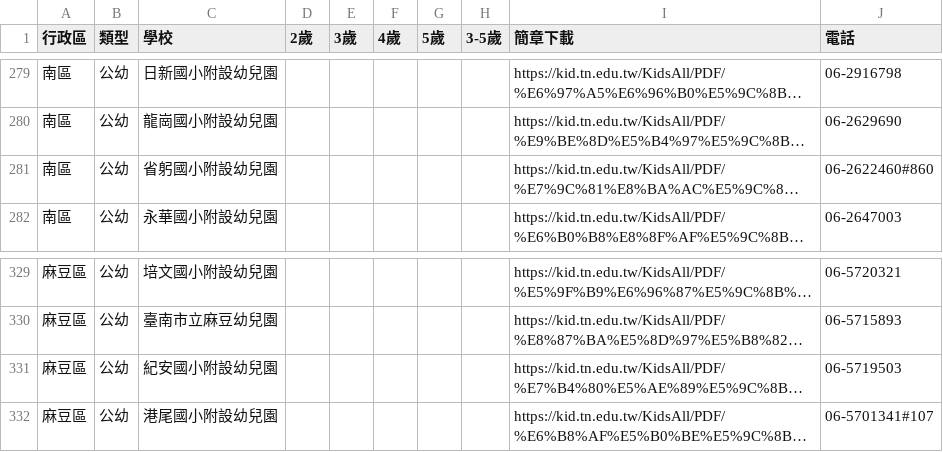
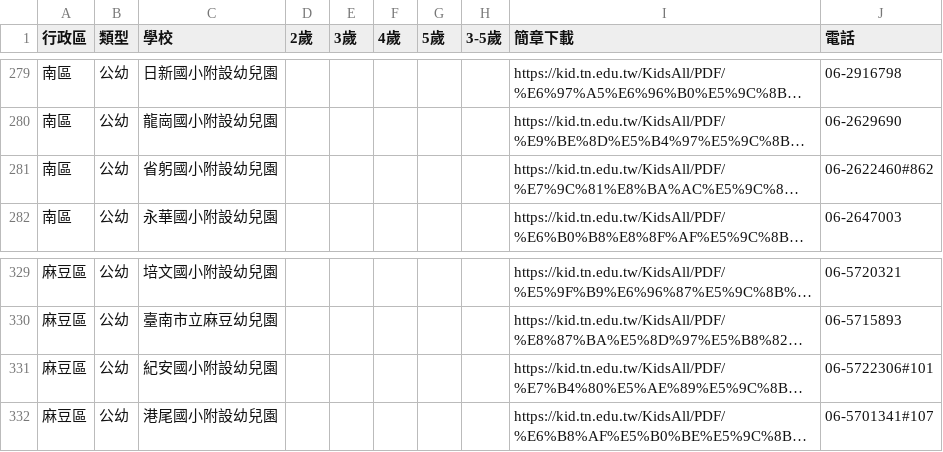
Before and after one commit to kiang/kid.tn.edu.tw, a CSV file: data/2024/data.csv, drawn as a sheet; only a part is shown, gaps mark what is left out; long unchanged cells end in …; the diff names each change by its address in the sheet, - before the commit and + after, or states it on an @@ line.

Commit message:
auto update @ 2025-02-21 16:10:01

```diff
--- a/data/2024/data.csv
+++ b/data/2024/data.csv
-J281 (電話): 06-2622460#860
+J281 (電話): 06-2622460#862
-J331 (電話): 06-5719503
+J331 (電話): 06-5722306#101
```
